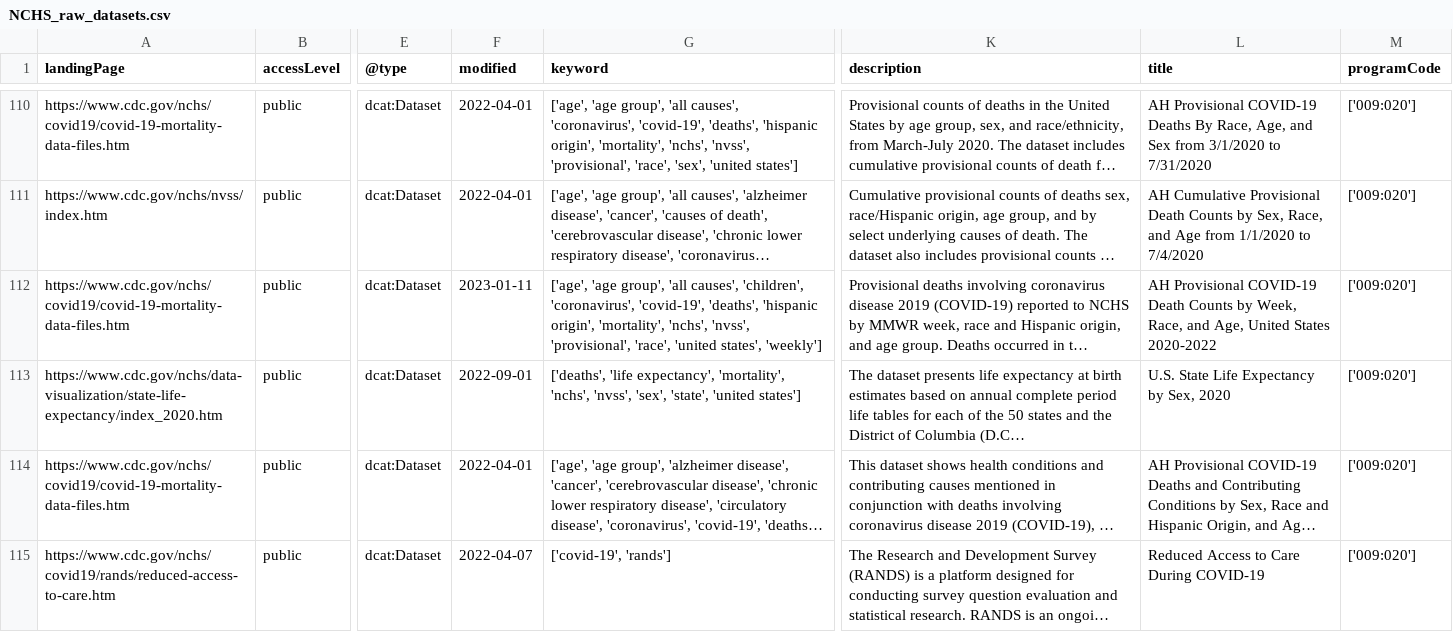
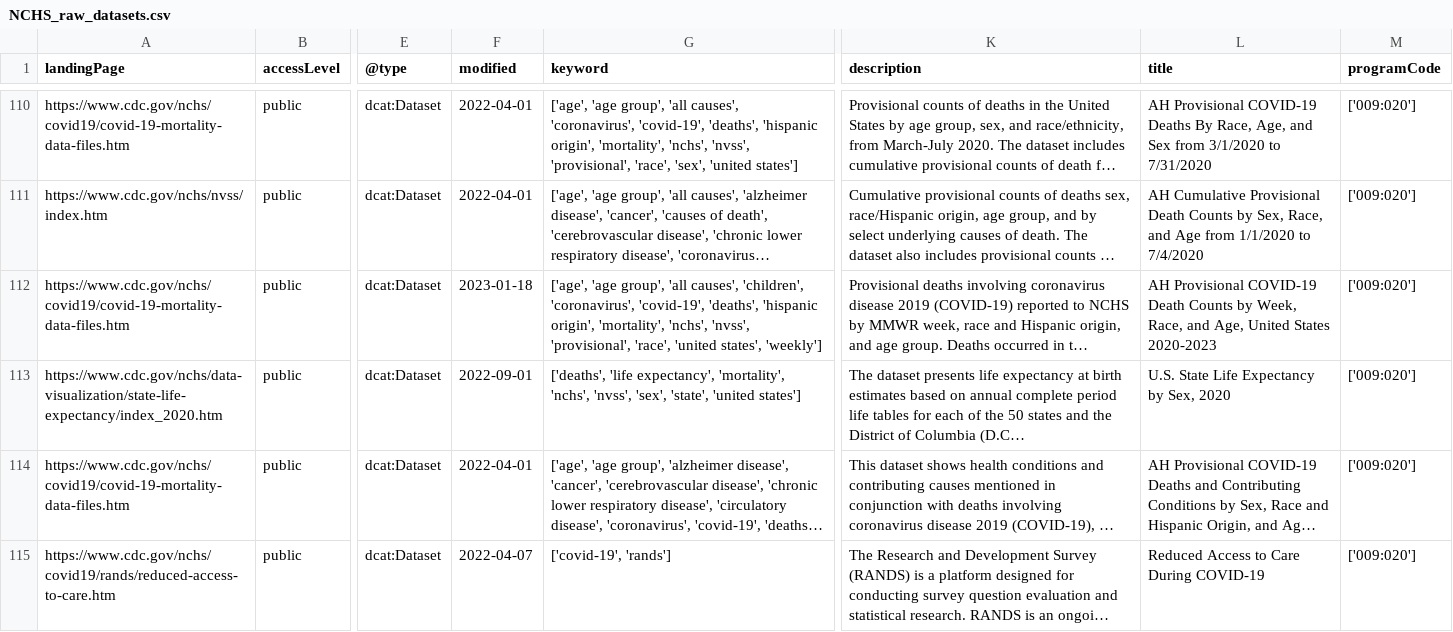
Before and after one commit to thoppe/NCHS-public-metadata-validator, a CSV file: NCHS_raw_datasets.csv, drawn as a sheet; only a part is shown, gaps mark what is left out; long unchanged cells end in …; the diff covers the shown part only; the diff names each change by its address in the sheet, - before the commit and + after, or states it on an @@ line.

```diff
--- a/NCHS_raw_datasets.csv
+++ b/NCHS_raw_datasets.csv
-F112 (modified): 2023-01-11
+F112 (modified): 2023-01-18
-L112 (title): …United States 2020-2022
+L112 (title): …United States 2020-2023
```
Also changed, not shown: 35 edited cells elsewhere in this file, 1 other file.
